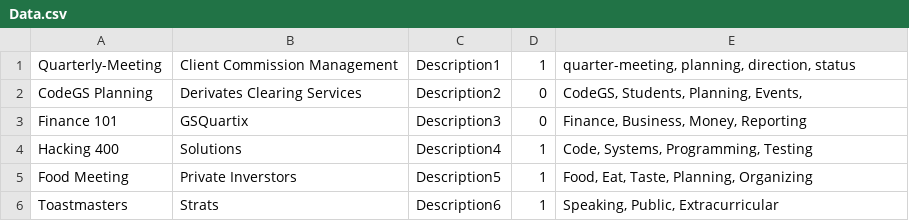
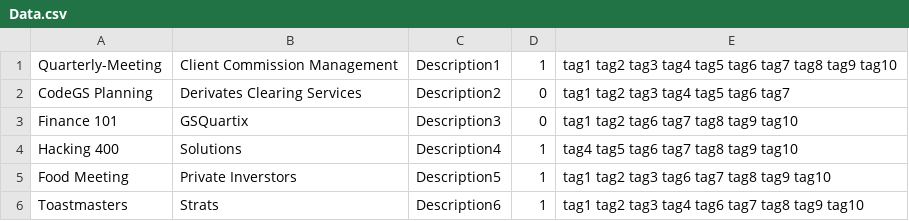
Before and after one commit to DLambros91/HackGS, a CSV file: JavaFXApplication1/Data.csv, drawn as a sheet.

```diff
--- a/JavaFXApplication1/Data.csv
+++ b/JavaFXApplication1/Data.csv
@@ -1,6 +1,6 @@
-Quarterly-Meeting,Client Commission Management,Description1,1,"quarter-meeting, planning, direction, status"
-CodeGS Planning,Derivates Clearing Services,Description2,0,"CodeGS, Students, Planning, Events, "
-Finance 101,GSQuartix,Description3,0,"Finance, Business, Money, Reporting"
-Hacking 400,Solutions,Description4,1,"Code, Systems, Programming, Testing"
-Food Meeting,Private Inverstors,Description5,1,"Food, Eat, Taste, Planning, Organizing"
-Toastmasters,Strats,Description6,1,"Speaking, Public, Extracurricular"
+Quarterly-Meeting,Client Commission Management,Description1,1,tag1 tag2 tag3 tag4 tag5 tag6 tag7 tag8 tag9 tag10
+CodeGS Planning,Derivates Clearing Services,Description2,0,tag1 tag2 tag3 tag4 tag5 tag6 tag7
+Finance 101,GSQuartix,Description3,0,tag1 tag2 tag6 tag7 tag8 tag9 tag10
+Hacking 400,Solutions,Description4,1,tag4 tag5 tag6 tag7 tag8 tag9 tag10
+Food Meeting,Private Inverstors,Description5,1,tag1 tag2 tag3 tag6 tag7 tag8 tag9 tag10
+Toastmasters,Strats,Description6,1,tag1 tag2 tag3 tag4 tag6 tag7 tag8 tag9 tag10
```
Also changed, not shown: 4 other files.
